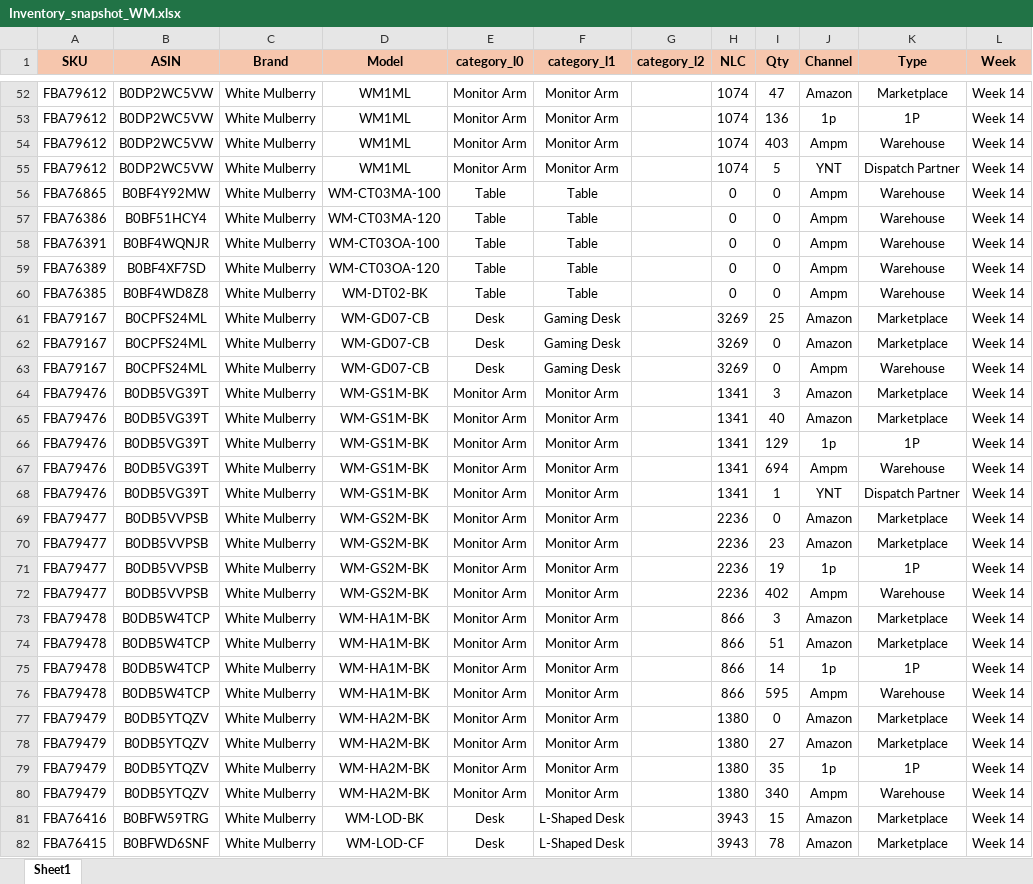
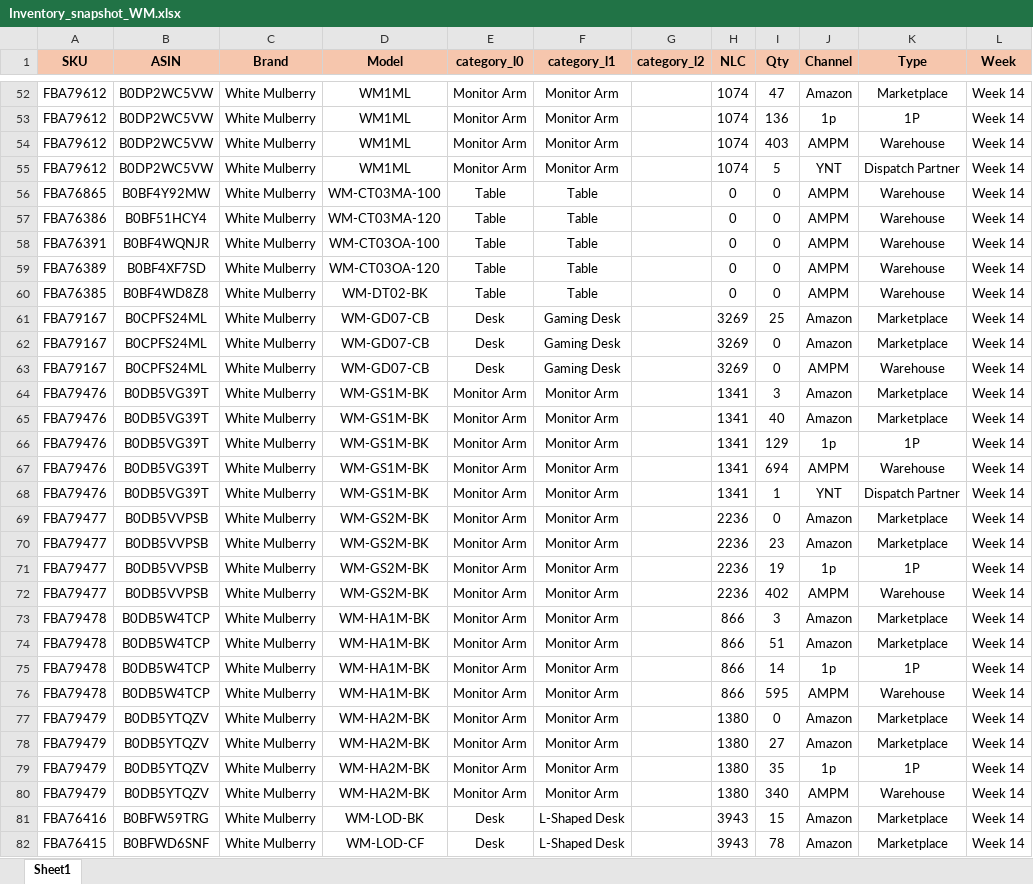
Before and after one commit to nitesh-lang/am-replenishment, an Excel workbook: data/input/Inventory_snapshot_WM.xlsx, sheet Sheet1, drawn as a sheet; only a part is shown, gaps mark what is left out; values as stored, in another font and other column widths than the file's, no borders; conditional formats not drawn; the diff covers the shown part only; the diff names each change by its address in the sheet, - before the commit and + after, or states it on an @@ line.

```diff
--- a/data/input/Inventory_snapshot_WM.xlsx (sheet Sheet1)
+++ b/data/input/Inventory_snapshot_WM.xlsx (sheet Sheet1)
-J54 (Channel): Ampm
+J54 (Channel): AMPM
-J56:J60 (Channel): Ampm
+J56:J60 (Channel): AMPM
-J63 (Channel): Ampm
+J63 (Channel): AMPM
-J67 (Channel): Ampm
+J67 (Channel): AMPM
-J72 (Channel): Ampm
+J72 (Channel): AMPM
-J76 (Channel): Ampm
+J76 (Channel): AMPM
-J80 (Channel): Ampm
+J80 (Channel): AMPM
```
Also changed, not shown: 48 edited cells elsewhere in this sheet, data/input/Inventory_snapshot_audio_array.xlsx, data/input/Inventory_snapshot_tonor.xlsx, 1 other file.
